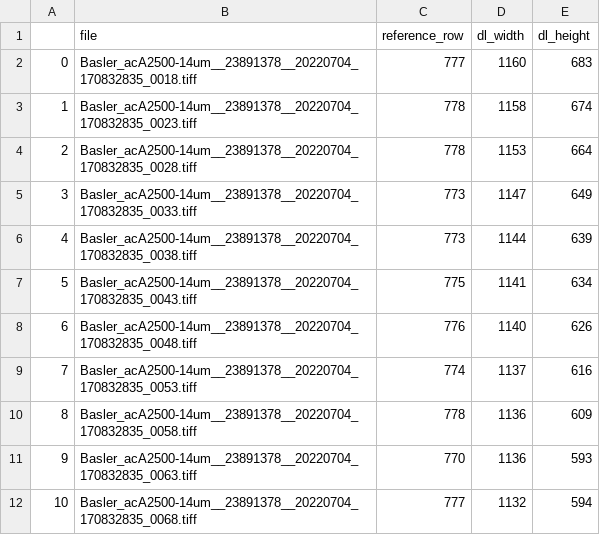
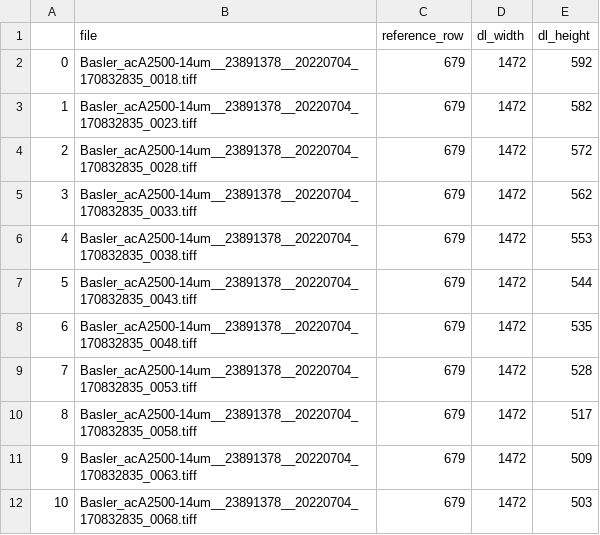
Before and after one commit to asher-k/MilkRA, a CSV file: data/o_features/data.csv, drawn as a sheet; only a part is shown; the diff covers the shown part only.

Commit message:
Minor fixes in width and height calculation

```diff
--- a/data/o_features/data.csv
+++ b/data/o_features/data.csv
@@ -1,12 +1,12 @@
 ,file,reference_row,dl_width,dl_height
-0,Basler_acA2500-14um__23891378__20220704_170832835_0018.tiff,777,1160,683
-1,Basler_acA2500-14um__23891378__20220704_170832835_0023.tiff,778,1158,674
-2,Basler_acA2500-14um__23891378__20220704_170832835_0028.tiff,778,1153,664
-3,Basler_acA2500-14um__23891378__20220704_170832835_0033.tiff,773,1147,649
-4,Basler_acA2500-14um__23891378__20220704_170832835_0038.tiff,773,1144,639
-5,Basler_acA2500-14um__23891378__20220704_170832835_0043.tiff,775,1141,634
-6,Basler_acA2500-14um__23891378__20220704_170832835_0048.tiff,776,1140,626
-7,Basler_acA2500-14um__23891378__20220704_170832835_0053.tiff,774,1137,616
-8,Basler_acA2500-14um__23891378__20220704_170832835_0058.tiff,778,1136,609
-9,Basler_acA2500-14um__23891378__20220704_170832835_0063.tiff,770,1136,593
-10,Basler_acA2500-14um__23891378__20220704_170832835_0068.tiff,777,1132,594
+0,Basler_acA2500-14um__23891378__20220704_170832835_0018.tiff,679,1472,592
+1,Basler_acA2500-14um__23891378__20220704_170832835_0023.tiff,679,1472,582
+2,Basler_acA2500-14um__23891378__20220704_170832835_0028.tiff,679,1472,572
+3,Basler_acA2500-14um__23891378__20220704_170832835_0033.tiff,679,1472,562
+4,Basler_acA2500-14um__23891378__20220704_170832835_0038.tiff,679,1472,553
+5,Basler_acA2500-14um__23891378__20220704_170832835_0043.tiff,679,1472,544
+6,Basler_acA2500-14um__23891378__20220704_170832835_0048.tiff,679,1472,535
+7,Basler_acA2500-14um__23891378__20220704_170832835_0053.tiff,679,1472,528
+8,Basler_acA2500-14um__23891378__20220704_170832835_0058.tiff,679,1472,517
+9,Basler_acA2500-14um__23891378__20220704_170832835_0063.tiff,679,1472,509
+10,Basler_acA2500-14um__23891378__20220704_170832835_0068.tiff,679,1472,503
```
Also changed, not shown: 117 edited cells elsewhere in this file, 1 other file.
